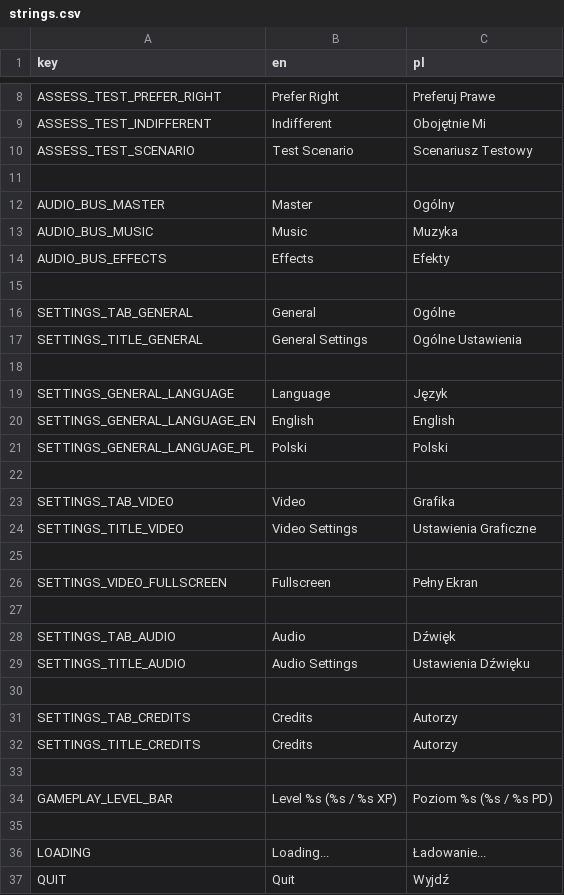
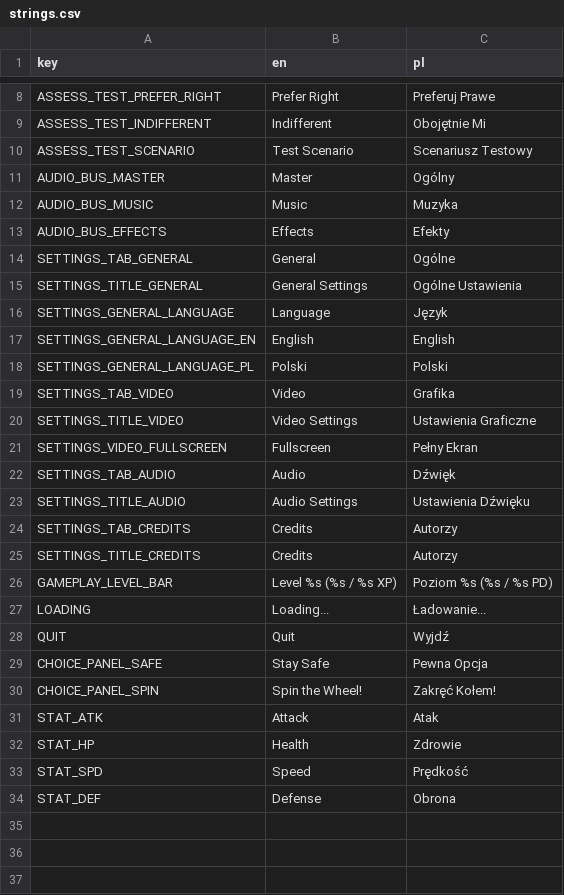
Before and after one commit to Zed-z/assess-survivors, a CSV file: strings.csv, drawn as a sheet; only a part is shown, gaps mark what is left out.

Commit message:
translatable choice panel

```diff
--- a/strings.csv
+++ b/strings.csv
@@ -10,3 +10,2 @@ ASSESS_TEST_INDIFFERENT,Indifferent,Obojętnie Mi
 ASSESS_TEST_SCENARIO,Test Scenario,Scenariusz Testowy
-
 AUDIO_BUS_MASTER,Master,Ogólny
@@ -14,6 +13,4 @@ AUDIO_BUS_MUSIC,Music,Muzyka
 AUDIO_BUS_EFFECTS,Effects,Efekty
-
 SETTINGS_TAB_GENERAL,General,Ogólne
 SETTINGS_TITLE_GENERAL,General Settings,Ogólne Ustawienia
-
 SETTINGS_GENERAL_LANGUAGE,Language,Język
@@ -21,17 +18,17 @@ SETTINGS_GENERAL_LANGUAGE_EN,English,English
 SETTINGS_GENERAL_LANGUAGE_PL,Polski,Polski
-
 SETTINGS_TAB_VIDEO,Video,Grafika
 SETTINGS_TITLE_VIDEO,Video Settings,Ustawienia Graficzne
-
 SETTINGS_VIDEO_FULLSCREEN,Fullscreen,Pełny Ekran
-
 SETTINGS_TAB_AUDIO,Audio,Dźwięk
 SETTINGS_TITLE_AUDIO,Audio Settings,Ustawienia Dźwięku
-
 SETTINGS_TAB_CREDITS,Credits,Autorzy
 SETTINGS_TITLE_CREDITS,Credits,Autorzy
-
 GAMEPLAY_LEVEL_BAR,Level %s (%s / %s XP),Poziom %s (%s / %s PD)
-
 LOADING,Loading...,Ładowanie...
 QUIT,Quit,Wyjdź
+CHOICE_PANEL_SAFE,Stay Safe,Pewna Opcja
+CHOICE_PANEL_SPIN,Spin the Wheel!,Zakręć Kołem!
+STAT_ATK,Attack,Atak
+STAT_HP,Health,Zdrowie
+STAT_SPD,Speed,Prędkość
+STAT_DEF,Defense,Obrona
```
Also changed, not shown: 5 other files.
